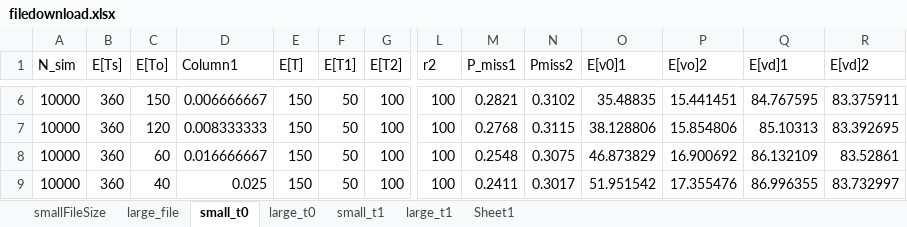
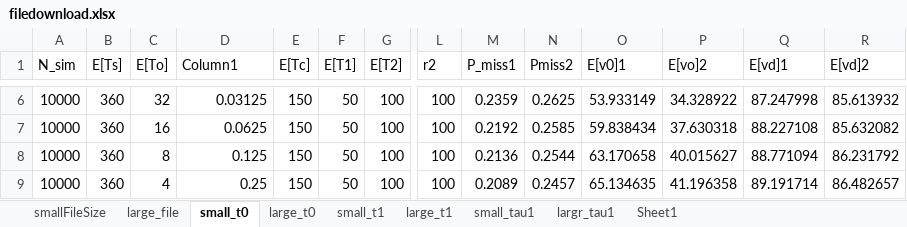
Before and after one commit to nuttuso14/WiFiBandwidthUncetianity, an Excel workbook: result/filedownload.xlsx, sheet small_t0, drawn as a sheet; only a part is shown, gaps mark what is left out; values as stored, in another font and other column widths than the file's, no borders; table styles not drawn; the diff covers the shown part only; the diff names each change by its address in the sheet, - before the commit and + after, or states it on an @@ line.

```diff
--- a/result/filedownload.xlsx (sheet small_t0)
+++ b/result/filedownload.xlsx (sheet small_t0)
+sheet tab: small_tau1
+sheet tab: largr_tau1
-E1: E[T]
+E1: E[Tc]
-C6 (E[To]): 150
+C6 (E[To]): 32
-D6 (Column1): 0.006666667
+D6 (Column1): 0.03125
-M6 (P_miss1): 0.2821
+M6 (P_miss1): 0.2359
-N6 (Pmiss2): 0.3102
+N6 (Pmiss2): 0.2625
-O6 (E[v0]1): 35.48835
+O6 (E[v0]1): 53.933149
-P6 (E[vo]2): 15.441451
+P6 (E[vo]2): 34.328922
-Q6 (E[vd]1): 84.767595
+Q6 (E[vd]1): 87.247998
-R6 (E[vd]2): 83.375911
+R6 (E[vd]2): 85.613932
-C7 (E[To]): 120
+C7 (E[To]): 16
-D7 (Column1): 0.008333333
+D7 (Column1): 0.0625
-M7 (P_miss1): 0.2768
+M7 (P_miss1): 0.2192
-N7 (Pmiss2): 0.3115
+N7 (Pmiss2): 0.2585
-O7 (E[v0]1): 38.128806
+O7 (E[v0]1): 59.838434
-P7 (E[vo]2): 15.854806
+P7 (E[vo]2): 37.630318
-Q7 (E[vd]1): 85.10313
+Q7 (E[vd]1): 88.227108
-R7 (E[vd]2): 83.392695
+R7 (E[vd]2): 85.632082
-C8 (E[To]): 60
+C8 (E[To]): 8
-D8 (Column1): 0.016666667
+D8 (Column1): 0.125
-M8 (P_miss1): 0.2548
+M8 (P_miss1): 0.2136
-N8 (Pmiss2): 0.3075
+N8 (Pmiss2): 0.2544
-O8 (E[v0]1): 46.873829
+O8 (E[v0]1): 63.170658
-P8 (E[vo]2): 16.900692
+P8 (E[vo]2): 40.015627
-Q8 (E[vd]1): 86.132109
+Q8 (E[vd]1): 88.771094
-R8 (E[vd]2): 83.52861
+R8 (E[vd]2): 86.231792
-C9 (E[To]): 40
+C9 (E[To]): 4
-D9 (Column1): 0.025
+D9 (Column1): 0.25
-M9 (P_miss1): 0.2411
+M9 (P_miss1): 0.2089
-N9 (Pmiss2): 0.3017
+N9 (Pmiss2): 0.2457
-O9 (E[v0]1): 51.951542
+O9 (E[v0]1): 65.134635
-P9 (E[vo]2): 17.355476
+P9 (E[vo]2): 41.196358
-Q9 (E[vd]1): 86.996355
+Q9 (E[vd]1): 89.191714
-R9 (E[vd]2): 83.732997
+R9 (E[vd]2): 86.482657
```
Also changed, not shown: 3 removed rows and 44 edited cells elsewhere in this sheet, sheet small_t1, sheet Sheet1, sheet large_t1, sheet large_t0, formulas that keep their value, script/download.xlsx, 38 other files.
